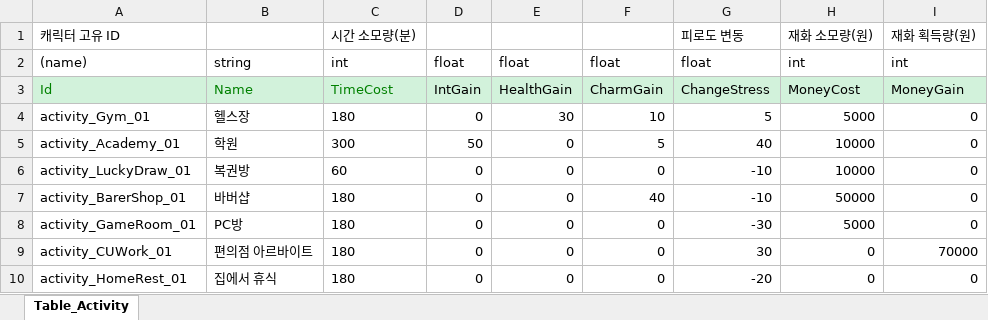
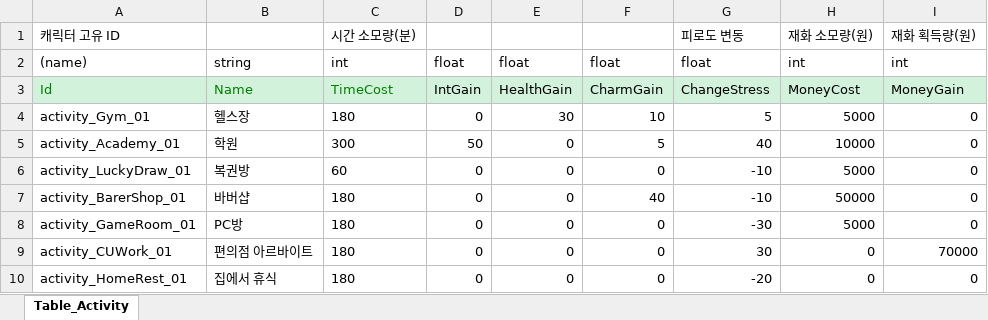
Before and after one commit to SonghaCH/SognhaUnityGame, an Excel workbook: JsonConverter/ExcelFiles/0_Activity.xlsx, sheet Table_Activity, drawn as a sheet; values as stored, in another font and other column widths than the file's, no borders; the diff names each change by its address in the sheet, - before the commit and + after, or states it on an @@ line.

```diff
--- a/JsonConverter/ExcelFiles/0_Activity.xlsx (sheet Table_Activity)
+++ b/JsonConverter/ExcelFiles/0_Activity.xlsx (sheet Table_Activity)
-H6: 10000
+H6: 5000
```
Also changed, not shown: 17 other files.
